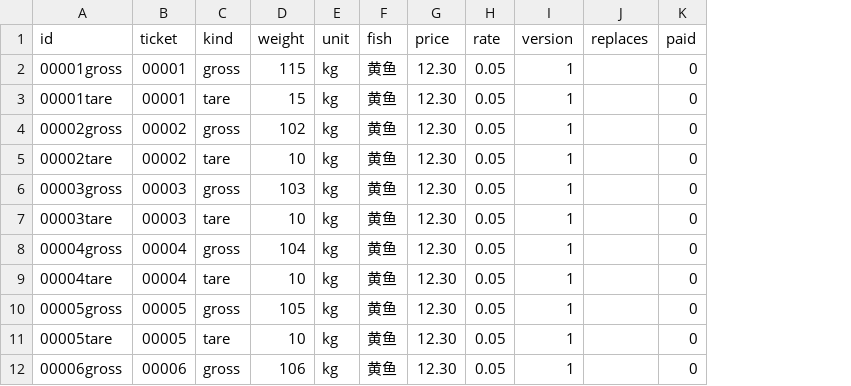
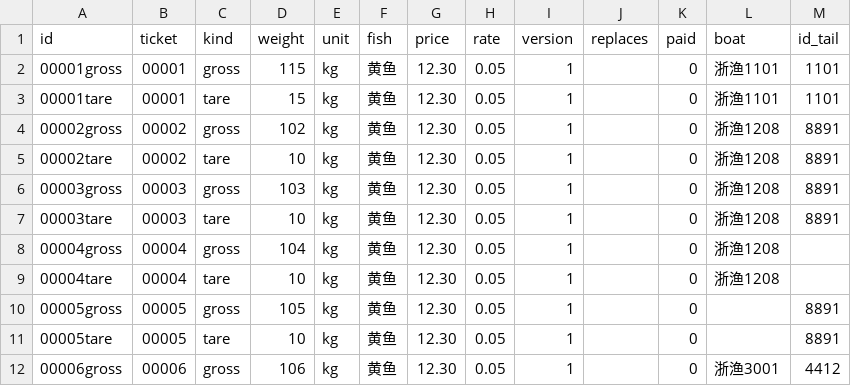
Before and after one commit to palatablebar/gb-0671-shui-chan-pai-mai-cheng-zhong-kou-za-jie-suan-geng-zheng-uoiw, a CSV file: sample_data/clean.csv, drawn as a sheet; only a part is shown; the diff names each change by its address in the sheet, - before the commit and + after, or states it on an @@ line.

```diff
--- a/sample_data/clean.csv
+++ b/sample_data/clean.csv
+column L (boat), rows 2-12: 浙渔1101 | 浙渔1101 | 浙渔1208 | 浙渔1208 | 浙渔1208 | 浙渔1208 | 浙渔1208 | 浙渔1208 |  |  | 浙渔3001
+column M (id_tail), rows 2-12: 1101 | 1101 | 8891 | 8891 | 8891 | 8891 |  |  | 8891 | 8891 | 4412
```
Also changed, not shown: sample_data/dirty.csv, sample_data/legacy.csv, 23 other files.
